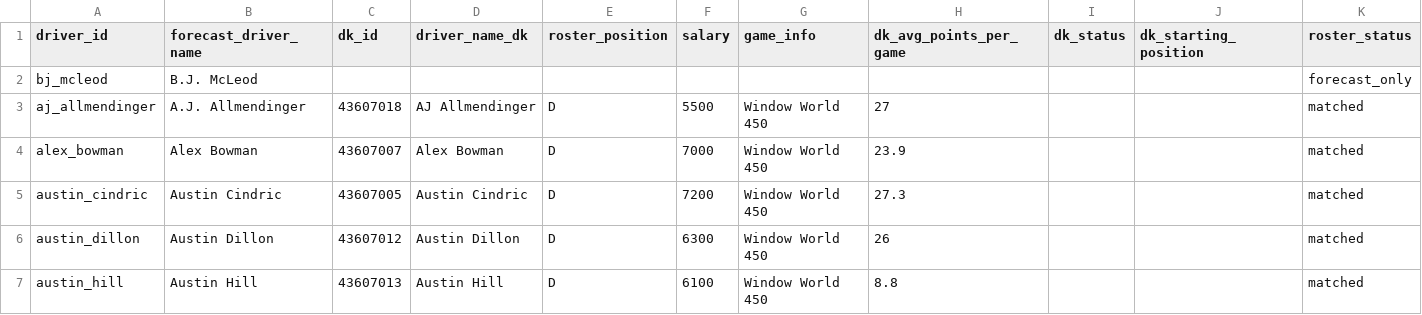
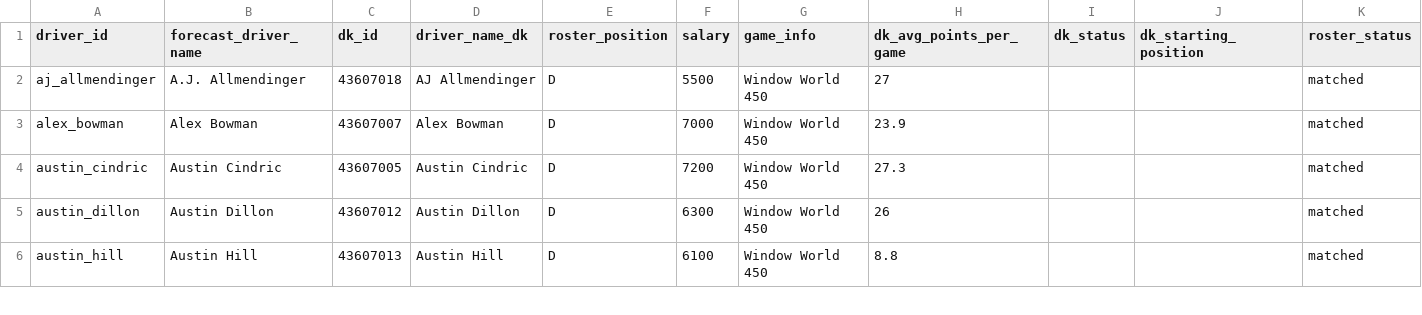
Before and after one commit to rogerroot01/NASCAR, a CSV file: data/nascar_stage17_draftkings_roster_audit_current.csv, drawn as a sheet; only a part is shown; the diff names each change by its address in the sheet, - before the commit and + after, or states it on an @@ line.

```diff
--- a/data/nascar_stage17_draftkings_roster_audit_current.csv
+++ b/data/nascar_stage17_draftkings_roster_audit_current.csv
-row 2: bj_mcleod | B.J. McLeod |  |  |  |  |  |  |  |  | forecast_only
```
Also changed, not shown: data/nascar_stage18_2025_backtest_safe_overlay_metrics.csv, data/nascar_stage18_current_forecast_with_safe_overlays_latest.csv, 4 other files.
